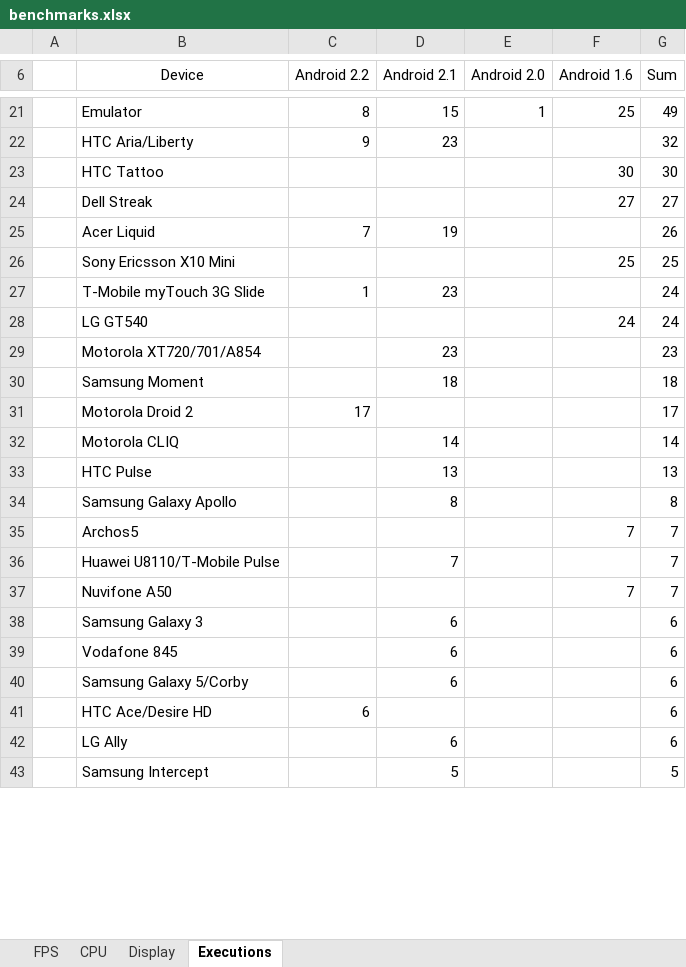
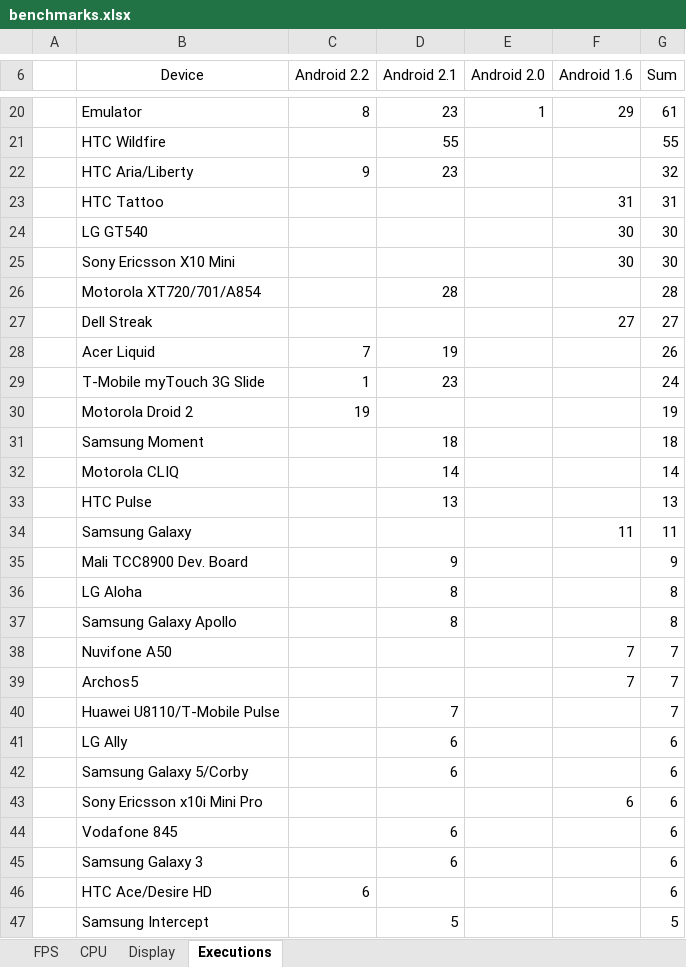
Before and after one commit to nicolasgramlich/AndEngineExamples, an Excel workbook: doc/benchmarks.xlsx, sheet Executions, drawn as a sheet; only a part is shown, gaps mark what is left out; values as stored, in another font and other column widths than the file's, no borders; charts and pictures and conditional formats not drawn; removed rows and columns are numbered as before the commit, all else as after; the diff covers the shown part only; the diff names each change by its address in the sheet, - before the commit and + after, or states it on an @@ line.

```diff
--- a/doc/benchmarks.xlsx (sheet Executions)
+++ b/doc/benchmarks.xlsx (sheet Executions)
-D20 (Android 2.1): 15
+D20 (Android 2.1): 23
-F20 (Android 1.6): 25
+F20 (Android 1.6): 29
-G20 (Sum): 49
+G20 (Sum): 61
+row 21:  | HTC Wildfire |  | 55 |  |  | 55
-F23 (Android 1.6): 30
+F23 (Android 1.6): 31
-G23 (Sum): 30
+G23 (Sum): 31
+row 24:  | LG GT540 |  |  |  | 30 | 30
+row 25:  | Sony Ericsson X10 Mini |  |  |  | 30 | 30
+row 26:  | Motorola XT720/701/A854 |  | 28 |  |  | 28
-row 26:  | Sony Ericsson X10 Mini |  |  |  | 25 | 25
-row 28:  | LG GT540 |  |  |  | 24 | 24
-row 29:  | Motorola XT720/701/A854 |  | 23 |  |  | 23
+row 30:  | Motorola Droid 2 | 19 |  |  |  | 19
-row 31:  | Motorola Droid 2 | 17 |  |  |  | 17
+row 34:  | Samsung Galaxy |  |  |  | 11 | 11
+row 35:  | Mali TCC8900 Dev. Board |  | 9 |  |  | 9
+row 36:  | LG Aloha |  | 8 |  |  | 8
@@ row 37 moved to row 38: Nuvifone A50 @@
@@ row 42 moved to row 41: LG Ally @@
@@ row 40 moved to row 42: Samsung Galaxy 5/Corby @@
+row 43:  | Sony Ericsson x10i Mini Pro |  |  |  | 6 | 6
@@ row 39 moved to row 44: Vodafone 845 @@
```
Also changed, not shown: 5 added rows, 8 removed rows, 3 moved rows and 29 edited cells elsewhere in this sheet, sheet FPS, sheet Display, sheet CPU, hidden cells, charts or pictures, 11 other files.
